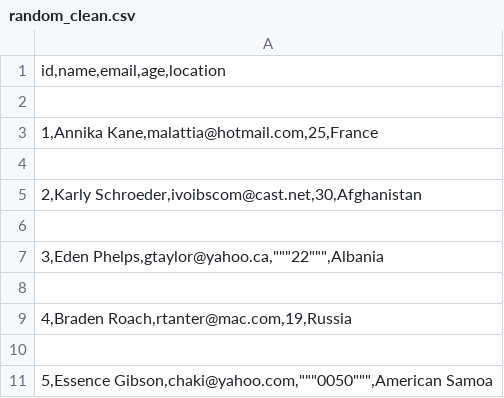
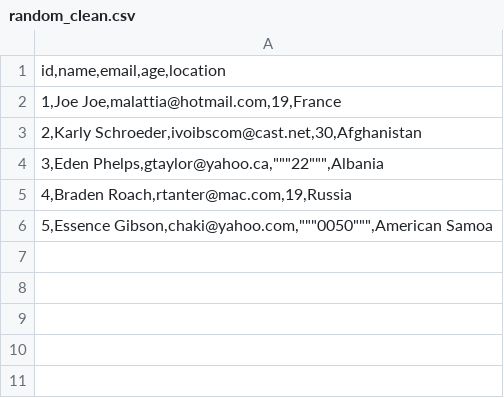
Before and after one commit to avdealex360/obalor-test, a CSV file: public/examples/random_clean.csv, drawn as a sheet.

```diff
--- a/public/examples/random_clean.csv
+++ b/public/examples/random_clean.csv
@@ -1,11 +1,6 @@
 "id,name,email,age,location"
-
-"1,Annika Kane,malattia@hotmail.com,25,France"
-
+"1,Joe Joe,malattia@hotmail.com,19,France"
 "2,Karly Schroeder,ivoibscom@cast.net,30,Afghanistan"
-
 "3,Eden Phelps,gtaylor@yahoo.ca,""""""22"""""",Albania"
-
 "4,Braden Roach,rtanter@mac.com,19,Russia"
-
 "5,Essence Gibson,chaki@yahoo.com,""""""0050"""""",American Samoa"
```
Also changed, not shown: 2 other files.
